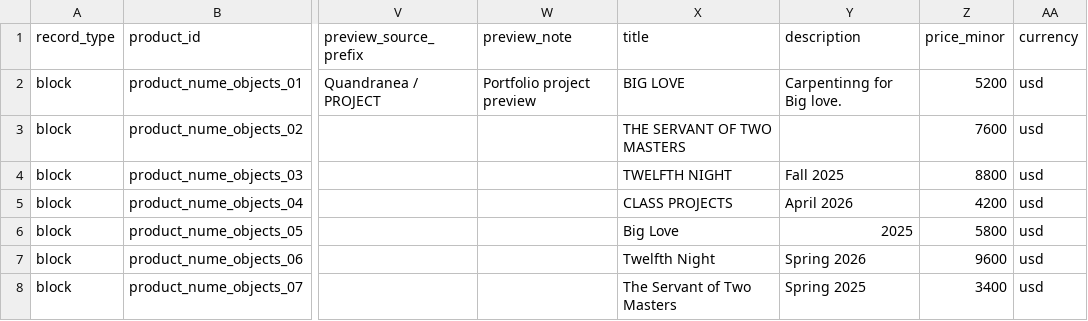
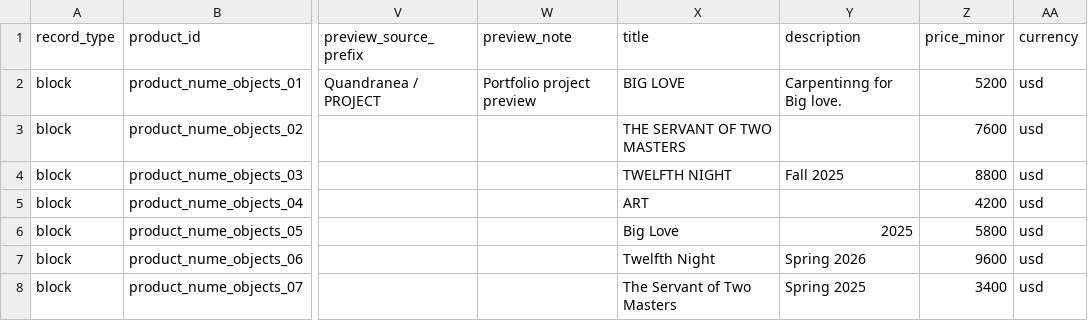
Before and after one commit to thanks-cohn/portofolio, a CSV file: truth.csv, drawn as a sheet; only a part is shown, gaps mark what is left out; the diff names each change by its address in the sheet, - before the commit and + after, or states it on an @@ line.

Commit message:
Publish portfolio edits from floating Q editor

```diff
--- a/truth.csv
+++ b/truth.csv
-X5 (title): CLASS PROJECTS
+X5 (title): ART
-Y5 (description): April 2026
+Y5 (description): (empty)
```
